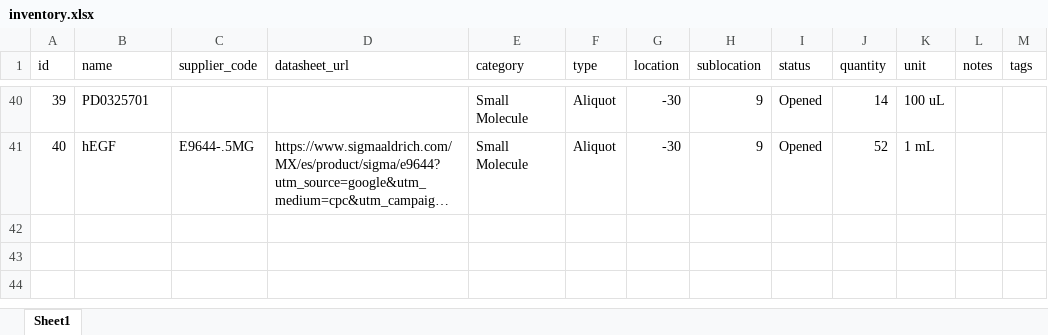
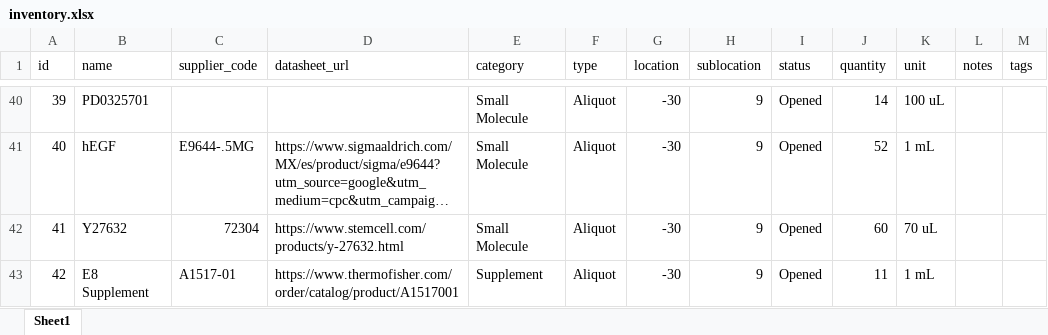
Before and after one commit to zatarainana/lab-inventory, an Excel workbook: inventory.xlsx, sheet Sheet1, drawn as a sheet; only a part is shown, gaps mark what is left out; long unchanged cells end in …; values as stored, in another font and other column widths than the file's, no borders; the diff names each change by its address in the sheet, - before the commit and + after, or states it on an @@ line.

Commit message:
UPDATE: Inventory quantity adjustments and history tracking

```diff
--- a/inventory.xlsx (sheet Sheet1)
+++ b/inventory.xlsx (sheet Sheet1)
+row 42: 41 | Y27632 | 72304 | https://www.stemcell.com/products/y-27632.html | Small Molecule | Aliquot | -30 | 9 | Opened | 60 | 70 uL
+row 43: 42 | E8 Supplement | A1517-01 | https://www.thermofisher.com/order/catalog/product/A1517001 | Supplement | Aliquot | -30 | 9 | Opened | 11 | 1 mL
```
